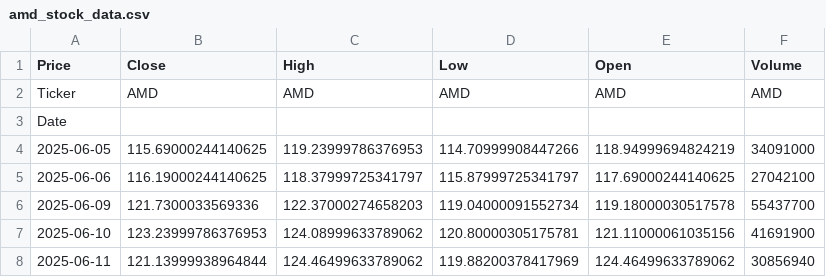
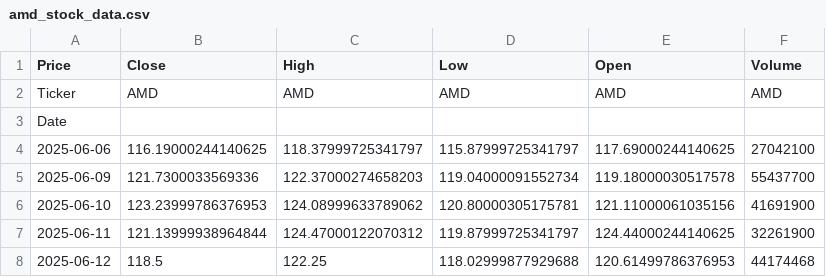
Before and after one commit to nobara55/grafana, a CSV file: amd_stock_data.csv, drawn as a sheet.

```diff
--- a/amd_stock_data.csv
+++ b/amd_stock_data.csv
@@ -3,3 +3,2 @@ Ticker,AMD,AMD,AMD,AMD,AMD
 Date,,,,,
-2025-06-05,115.69000244140625,119.23999786376953,114.70999908447266,118.94999694824219,34091000
 2025-06-06,116.19000244140625,118.37999725341797,115.87999725341797,117.69000244140625,27042100
@@ -7,2 +6,3 @@ Date,,,,,
 2025-06-10,123.23999786376953,124.08999633789062,120.80000305175781,121.11000061035156,41691900
-2025-06-11,121.13999938964844,124.46499633789062,119.88200378417969,124.46499633789062,30856940
+2025-06-11,121.13999938964844,124.47000122070312,119.87999725341797,124.44000244140625,32261900
+2025-06-12,118.5,122.25,118.02999877929688,120.61499786376953,44174468
```
